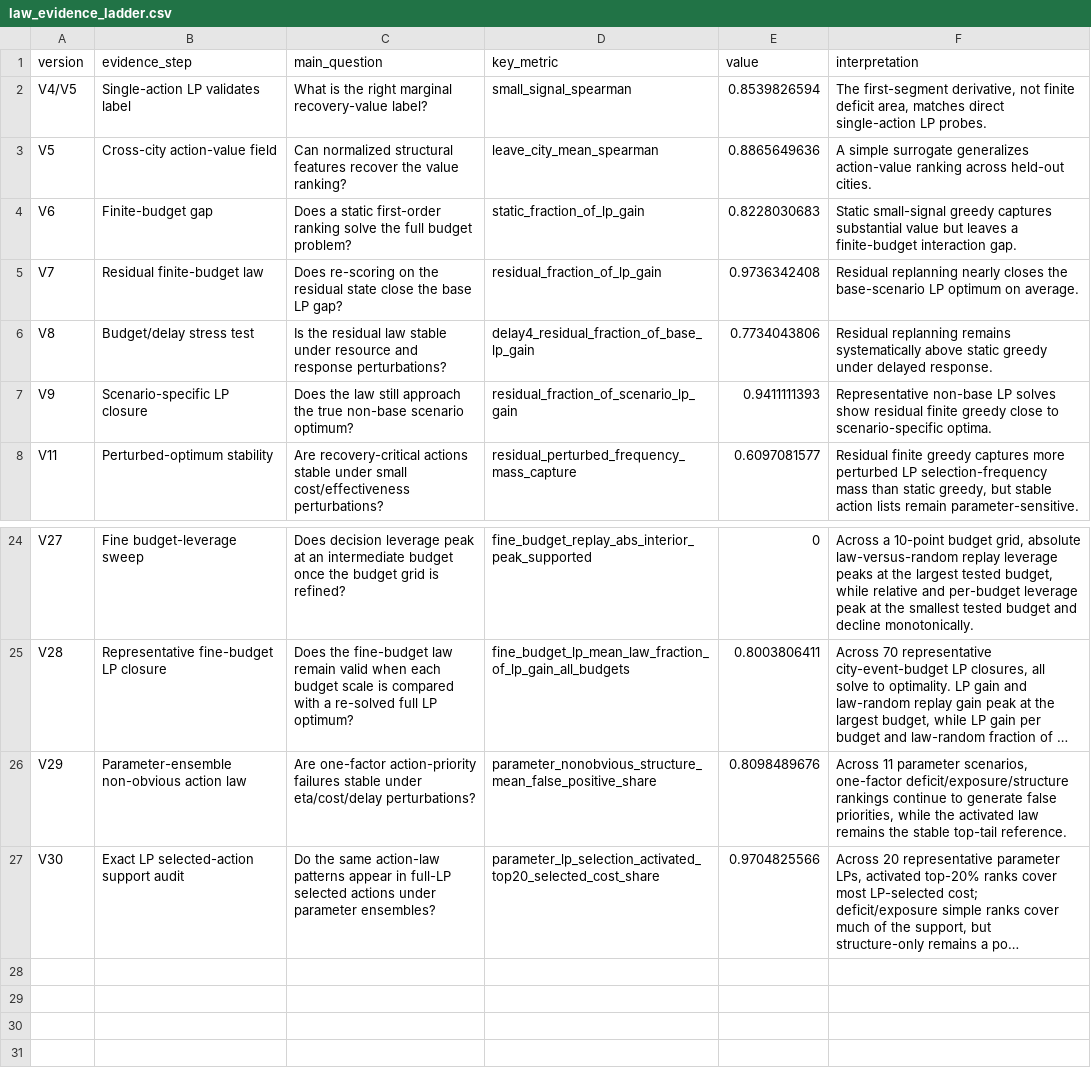
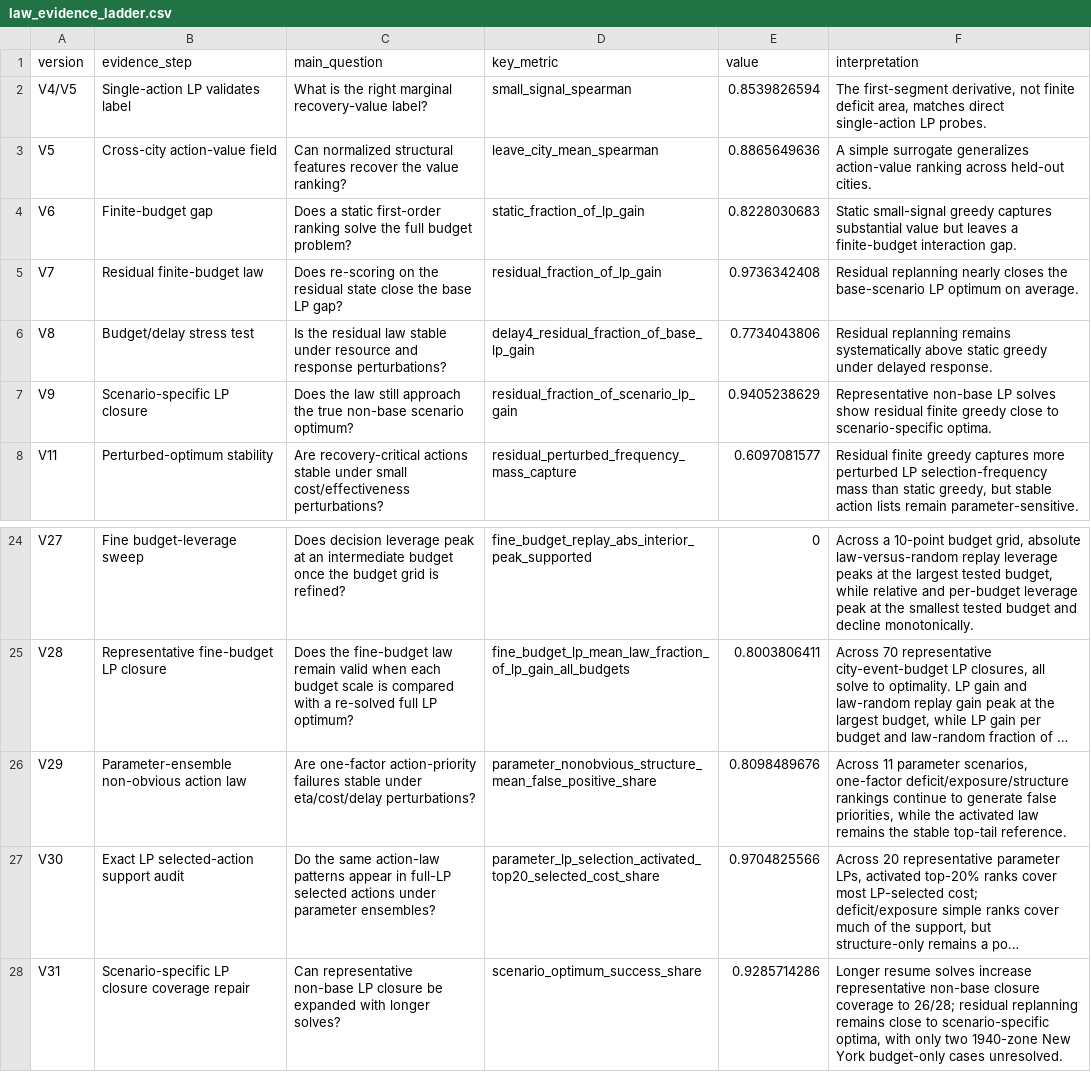
Before and after one commit to SuperOtterJory/Recoverable_Urban_Resilience, a CSV file: results/law_synthesis/tables/law_evidence_ladder.csv, drawn as a sheet; only a part is shown, gaps mark what is left out; long unchanged cells end in …; the diff names each change by its address in the sheet, - before the commit and + after, or states it on an @@ line.

```diff
--- a/results/law_synthesis/tables/law_evidence_ladder.csv
+++ b/results/law_synthesis/tables/law_evidence_ladder.csv
-E7 (value): 0.9411111393
+E7 (value): 0.9405238629
+row 28: V31 | Scenario-specific LP closure coverage repair | Can representative non-base LP closure be expanded with longer solves? | scenario_optimum_success_share | 0.9285714286 | Longer resume solves increase representative non-base closure coverage to 26/28; residual replanning remains close to scenario-specific optima, with only two 1940-zone New York budget-only cases unresolved.
```
Also changed, not shown: results/law_synthesis/tables/law_limitations_and_next_steps.csv, results/scenario_optimum_validation/tables/scenario_city_policy_summary.csv, 14 other files.
